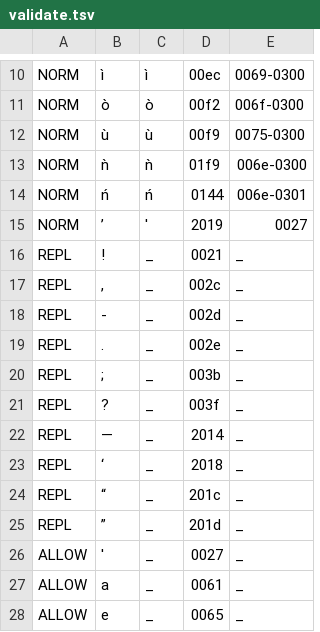
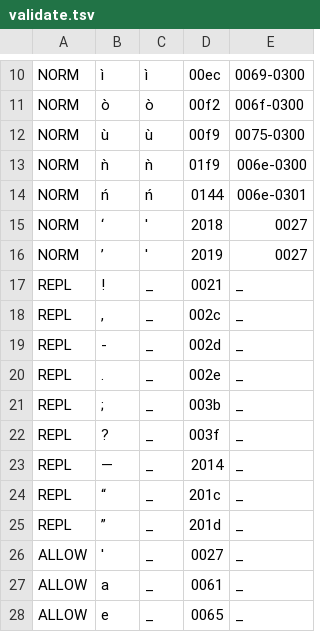
Before and after one commit to ftyers/commonvoice-utils, a TSV file: cvutils/data/yo/validate.tsv, drawn as a sheet; only a part is shown, gaps mark what is left out.

Commit message:
update yoruba

```diff
--- a/cvutils/data/yo/validate.tsv
+++ b/cvutils/data/yo/validate.tsv
@@ -14,2 +14,3 @@ NORM	ǹ	ǹ	01f9	006e-0300
 NORM	ń	ń	0144	006e-0301
+NORM	‘	'	2018	0027
 NORM	’	'	2019	0027
@@ -22,3 +23,2 @@ REPL	?	_	003f	_
 REPL	—	_	2014	_
-REPL	‘	_	2018	_
 REPL	“	_	201c	_
```
